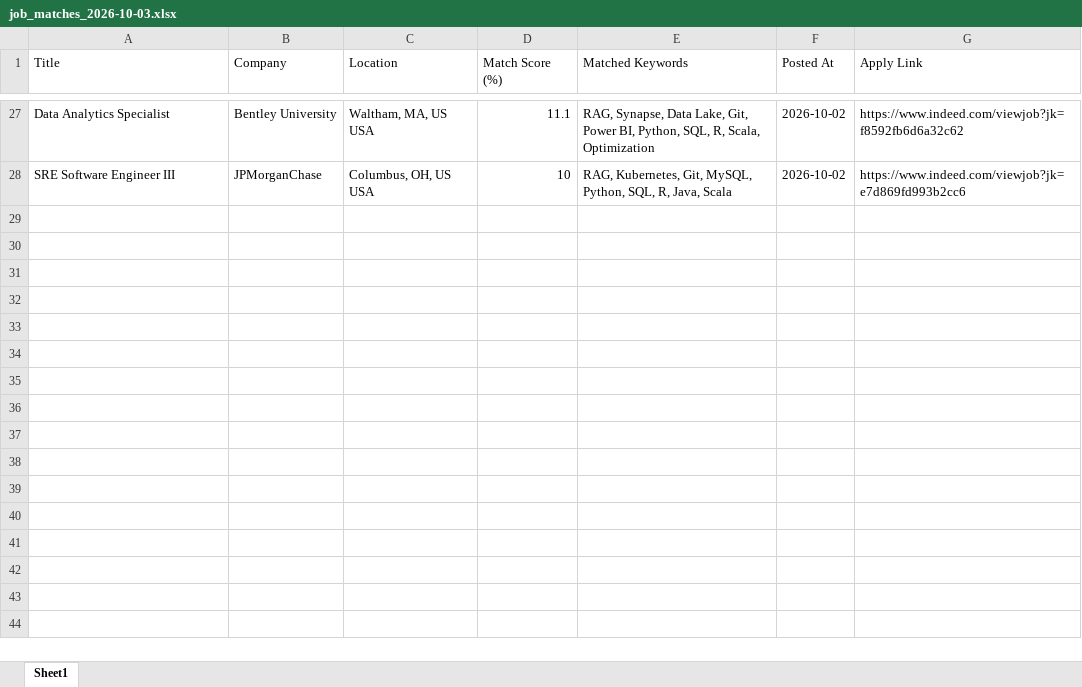
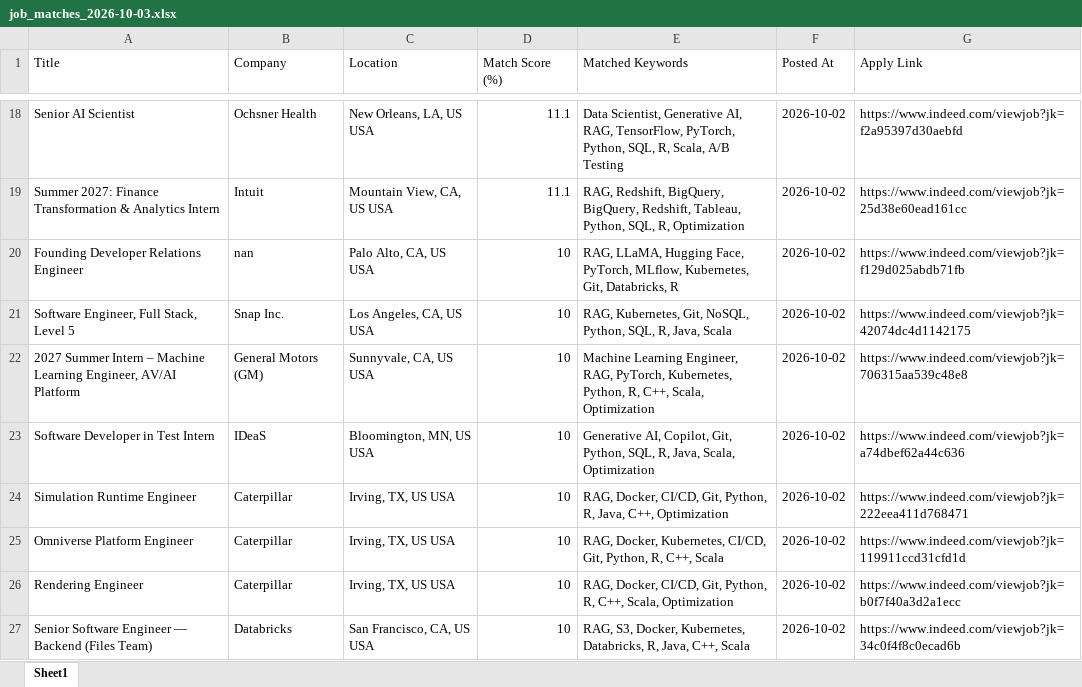
Before and after one commit to ssriramteja/Indeed_job_scrapper_ai, an Excel workbook: daily_matches/job_matches_2026-10-03.xlsx, sheet Sheet1, drawn as a sheet; only a part is shown, gaps mark what is left out; values as stored, in another font and other column widths than the file's, no borders; addresses are those after the commit; the diff covers the shown part only; the diff names each change by its address in the sheet, - before the commit and + after, or states it on an @@ line.

```diff
--- a/daily_matches/job_matches_2026-10-03.xlsx (sheet Sheet1)
+++ b/daily_matches/job_matches_2026-10-03.xlsx (sheet Sheet1)
-A18 (Title): Data Analytics Specialist
+A18 (Title): Senior AI Scientist
-B18 (Company): Bentley University
+B18 (Company): Ochsner Health
-C18 (Location): Waltham, MA, US USA
+C18 (Location): New Orleans, LA, US USA
-E18 (Matched Keywords): RAG, Synapse, Data Lake, Git, Power BI, Python, SQL, R, Scala, Optimization
+E18 (Matched Keywords): Data Scientist, Generative AI, RAG, TensorFlow, PyTorch, Python, SQL, R, Scala, A/B Testing
-G18 (Apply Link): https://www.indeed.com/viewjob?jk=f8592fb6d6a32c62
+G18 (Apply Link): https://www.indeed.com/viewjob?jk=f2a95397d30aebfd
+row 19: Summer 2027: Finance Transformation & Analytics Intern | Intuit | Mountain View, CA, US USA | 11.1 | RAG, Redshift, BigQuery, BigQuery, Redshift, Tableau, Python, SQL, R, Optimization | 2026-10-02 | https://www.indeed.com/viewjob?jk=25d38e60ead161cc
+row 20: Founding Developer Relations Engineer | nan | Palo Alto, CA, US USA | 10 | RAG, LLaMA, Hugging Face, PyTorch, MLflow, Kubernetes, Git, Databricks, R | 2026-10-02 | https://www.indeed.com/viewjob?jk=f129d025abdb71fb
-A21 (Title): SRE Software Engineer III
+A21 (Title): Software Engineer, Full Stack, Level 5
-B21 (Company): JPMorganChase
+B21 (Company): Snap Inc.
-C21 (Location): Columbus, OH, US USA
+C21 (Location): Los Angeles, CA, US USA
-E21 (Matched Keywords): …Kubernetes, Git, MySQL, Python, SQL,…
+E21 (Matched Keywords): …Kubernetes, Git, NoSQL, Python, SQL,…
-G21 (Apply Link): https://www.indeed.com/viewjob?jk=e7d869fd993b2cc6
+G21 (Apply Link): https://www.indeed.com/viewjob?jk=42074dc4d1142175
+row 22: 2027 Summer Intern – Machine Learning Engineer, AV/AI Platform | General Motors (GM) | Sunnyvale, CA, US USA | 10 | Machine Learning Engineer, RAG, PyTorch, Kubernetes, Python, R, C++, Scala, Optimization | 2026-10-02 | https://www.indeed.com/viewjob?jk=706315aa539c48e8
+row 23: Software Developer in Test Intern | IDeaS | Bloomington, MN, US USA | 10 | Generative AI, Copilot, Git, Python, SQL, R, Java, Scala, Optimization | 2026-10-02 | https://www.indeed.com/viewjob?jk=a74dbef62a44c636
+row 24: Simulation Runtime Engineer | Caterpillar | Irving, TX, US USA | 10 | RAG, Docker, CI/CD, Git, Python, R, Java, C++, Optimization | 2026-10-02 | https://www.indeed.com/viewjob?jk=222eea411d768471
+row 25: Omniverse Platform Engineer | Caterpillar | Irving, TX, US USA | 10 | RAG, Docker, Kubernetes, CI/CD, Git, Python, R, C++, Scala | 2026-10-02 | https://www.indeed.com/viewjob?jk=119911ccd31cfd1d
+row 26: Rendering Engineer | Caterpillar | Irving, TX, US USA | 10 | RAG, Docker, CI/CD, Git, Python, R, C++, Scala, Optimization | 2026-10-02 | https://www.indeed.com/viewjob?jk=b0f7f40a3d2a1ecc
+row 27: Senior Software Engineer — Backend (Files Team) | Databricks | San Francisco, CA, US USA | 10 | RAG, S3, Docker, Kubernetes, Databricks, R, Java, C++, Scala | 2026-10-02 | https://www.indeed.com/viewjob?jk=34c0f4f8c0ecad6b
```
Also changed, not shown: 14 added rows, 23 removed rows and 11 edited cells elsewhere in this sheet, 4 other files.
